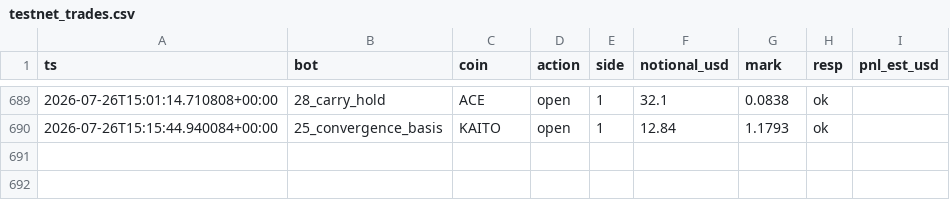
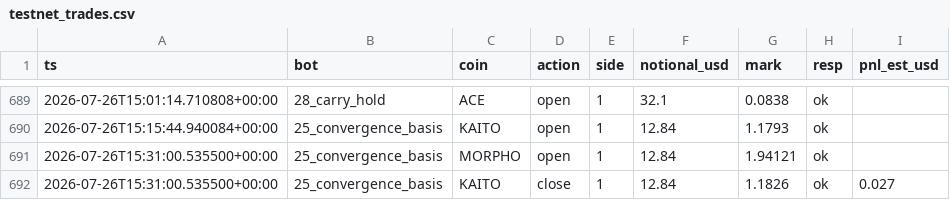
Before and after one commit to BSA-Laky/banc-paper, a CSV file: etat/testnet_trades.csv, drawn as a sheet; only a part is shown, gaps mark what is left out; the diff names each change by its address in the sheet, - before the commit and + after, or states it on an @@ line.

```diff
--- a/etat/testnet_trades.csv
+++ b/etat/testnet_trades.csv
+row 691: 2026-07-26T15:31:00.535500+00:00 | 25_convergence_basis | MORPHO | open | 1 | 12.84 | 1.94121 | ok
+row 692: 2026-07-26T15:31:00.535500+00:00 | 25_convergence_basis | KAITO | close | 1 | 12.84 | 1.1826 | ok | 0.027
```
Also changed, not shown: paper_trades.csv, 14 other files.
